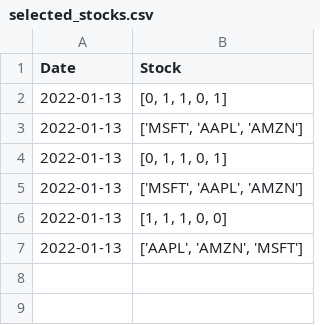
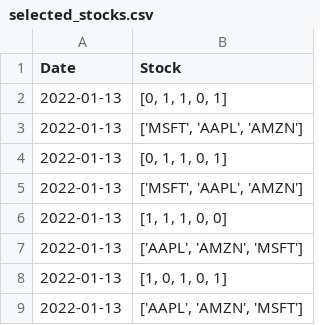
Before and after one commit to cvadlamani/portfolio_optimization, a CSV file: selected_stocks.csv, drawn as a sheet.

```diff
--- a/selected_stocks.csv
+++ b/selected_stocks.csv
@@ -7 +7,3 @@ Date,Stock
 2022-01-13,"['AAPL', 'AMZN', 'MSFT']"
+2022-01-13,"[1, 0, 1, 0, 1]"
+2022-01-13,"['AAPL', 'AMZN', 'MSFT']"
```
Also changed, not shown: 2 other files.
